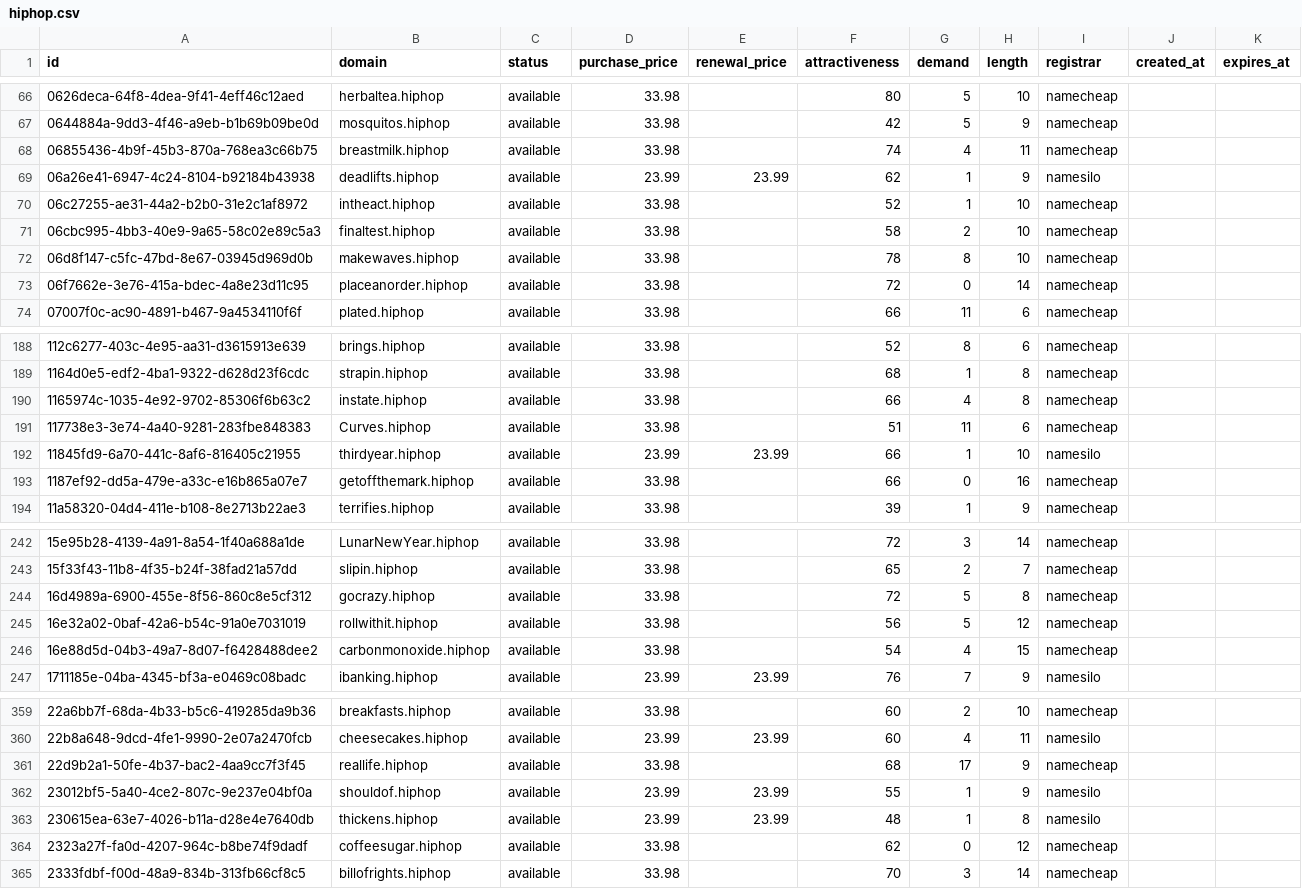
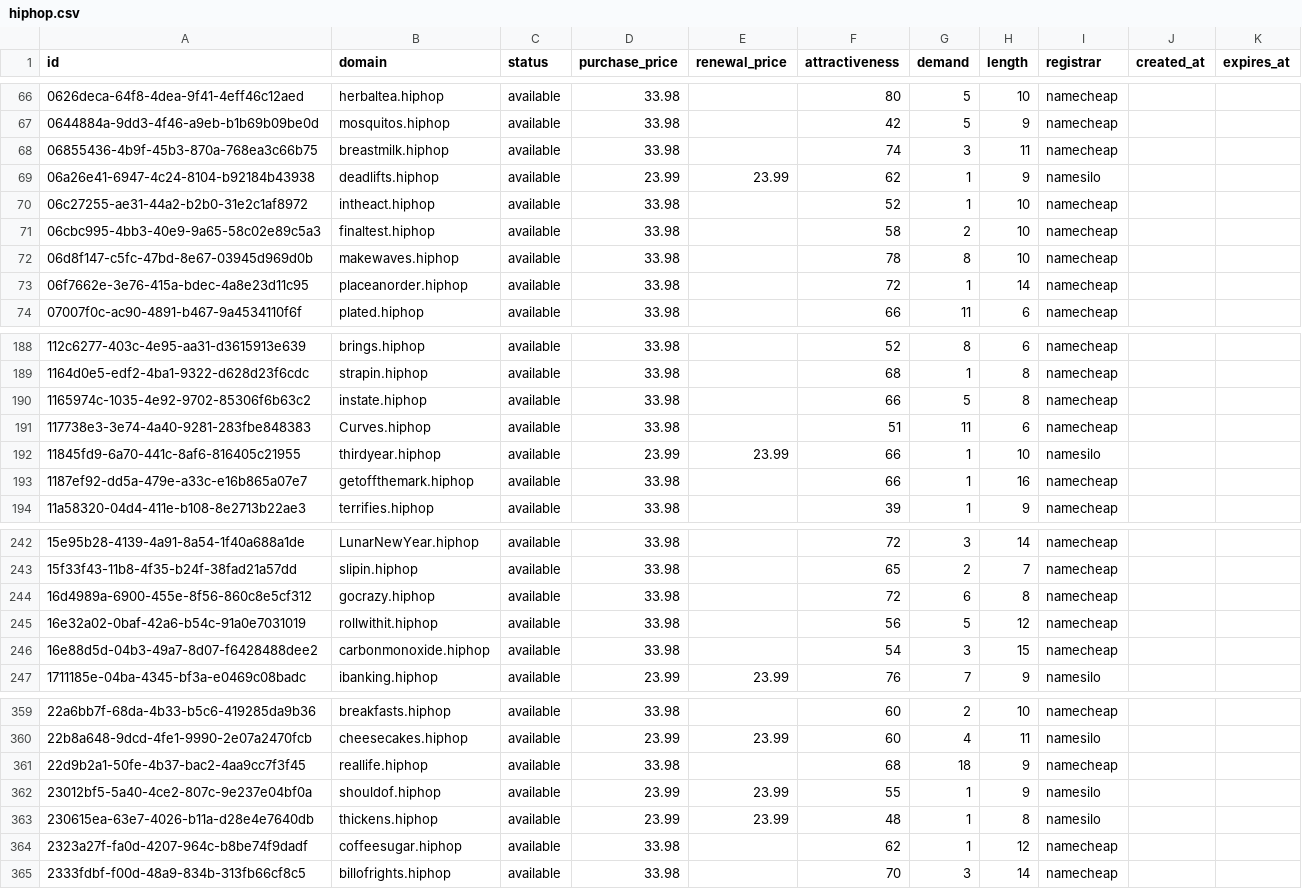
Before and after one commit to UniqueDomains/hiphop-oneword-domains, a CSV file: hiphop.csv, drawn as a sheet; only a part is shown, gaps mark what is left out; the diff covers the shown part only.

Commit message:
Domains update

```diff
--- a/hiphop.csv
+++ b/hiphop.csv
@@ -67,3 +67,3 @@ id,domain,status,purchase_price,renewal_price,attractiveness,demand,length,regis
 0644884a-9dd3-4f46-a9eb-b1b69b09be0d,mosquitos.hiphop,available,33.98,,42,5,9,namecheap,,
-06855436-4b9f-45b3-870a-768ea3c66b75,breastmilk.hiphop,available,33.98,,74,4,11,namecheap,,
+06855436-4b9f-45b3-870a-768ea3c66b75,breastmilk.hiphop,available,33.98,,74,3,11,namecheap,,
 06a26e41-6947-4c24-8104-b92184b43938,deadlifts.hiphop,available,23.99,23.99,62,1,9,namesilo,,
@@ -72,3 +72,3 @@ id,domain,status,purchase_price,renewal_price,attractiveness,demand,length,regis
 06d8f147-c5fc-47bd-8e67-03945d969d0b,makewaves.hiphop,available,33.98,,78,8,10,namecheap,,
-06f7662e-3e76-415a-bdec-4a8e23d11c95,placeanorder.hiphop,available,33.98,,72,0,14,namecheap,,
+06f7662e-3e76-415a-bdec-4a8e23d11c95,placeanorder.hiphop,available,33.98,,72,1,14,namecheap,,
 07007f0c-ac90-4891-b467-9a4534110f6f,plated.hiphop,available,33.98,,66,11,6,namecheap,,
@@ -189,6 +189,6 @@ id,domain,status,purchase_price,renewal_price,attractiveness,demand,length,regis
 1164d0e5-edf2-4ba1-9322-d628d23f6cdc,strapin.hiphop,available,33.98,,68,1,8,namecheap,,
-1165974c-1035-4e92-9702-85306f6b63c2,instate.hiphop,available,33.98,,66,4,8,namecheap,,
+1165974c-1035-4e92-9702-85306f6b63c2,instate.hiphop,available,33.98,,66,5,8,namecheap,,
 117738e3-3e74-4a40-9281-283fbe848383,Curves.hiphop,available,33.98,,51,11,6,namecheap,,
 11845fd9-6a70-441c-8af6-816405c21955,thirdyear.hiphop,available,23.99,23.99,66,1,10,namesilo,,
-1187ef92-dd5a-479e-a33c-e16b865a07e7,getoffthemark.hiphop,available,33.98,,66,0,16,namecheap,,
+1187ef92-dd5a-479e-a33c-e16b865a07e7,getoffthemark.hiphop,available,33.98,,66,1,16,namecheap,,
 11a58320-04d4-411e-b108-8e2713b22ae3,terrifies.hiphop,available,33.98,,39,1,9,namecheap,,
@@ -243,5 +243,5 @@ id,domain,status,purchase_price,renewal_price,attractiveness,demand,length,regis
 15f33f43-11b8-4f35-b24f-38fad21a57dd,slipin.hiphop,available,33.98,,65,2,7,namecheap,,
-16d4989a-6900-455e-8f56-860c8e5cf312,gocrazy.hiphop,available,33.98,,72,5,8,namecheap,,
+16d4989a-6900-455e-8f56-860c8e5cf312,gocrazy.hiphop,available,33.98,,72,6,8,namecheap,,
 16e32a02-0baf-42a6-b54c-91a0e7031019,rollwithit.hiphop,available,33.98,,56,5,12,namecheap,,
-16e88d5d-04b3-49a7-8d07-f6428488dee2,carbonmonoxide.hiphop,available,33.98,,54,4,15,namecheap,,
+16e88d5d-04b3-49a7-8d07-f6428488dee2,carbonmonoxide.hiphop,available,33.98,,54,3,15,namecheap,,
 1711185e-04ba-4345-bf3a-e0469c08badc,ibanking.hiphop,available,23.99,23.99,76,7,9,namesilo,,
@@ -360,6 +360,6 @@ id,domain,status,purchase_price,renewal_price,attractiveness,demand,length,regis
 22b8a648-9dcd-4fe1-9990-2e07a2470fcb,cheesecakes.hiphop,available,23.99,23.99,60,4,11,namesilo,,
-22d9b2a1-50fe-4b37-bac2-4aa9cc7f3f45,reallife.hiphop,available,33.98,,68,17,9,namecheap,,
+22d9b2a1-50fe-4b37-bac2-4aa9cc7f3f45,reallife.hiphop,available,33.98,,68,18,9,namecheap,,
 23012bf5-5a40-4ce2-807c-9e237e04bf0a,shouldof.hiphop,available,23.99,23.99,55,1,9,namesilo,,
 230615ea-63e7-4026-b11a-d28e4e7640db,thickens.hiphop,available,23.99,23.99,48,1,8,namesilo,,
-2323a27f-fa0d-4207-964c-b8be74f9dadf,coffeesugar.hiphop,available,33.98,,62,0,12,namecheap,,
+2323a27f-fa0d-4207-964c-b8be74f9dadf,coffeesugar.hiphop,available,33.98,,62,1,12,namecheap,,
 2333fdbf-f00d-48a9-834b-313fb66cf8c5,billofrights.hiphop,available,33.98,,70,3,14,namecheap,,
```
Also changed, not shown: 35 edited cells elsewhere in this file, 4 other files.
